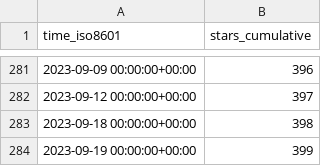
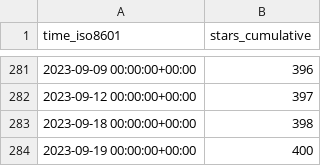
Before and after one commit to saltydk/stats, a CSV file: saltyorg/Saltbox/ghrs-data/stargazers.csv, drawn as a sheet; only a part is shown, gaps mark what is left out.

```diff
--- a/saltyorg/Saltbox/ghrs-data/stargazers.csv
+++ b/saltyorg/Saltbox/ghrs-data/stargazers.csv
@@ -283,2 +283,2 @@ time_iso8601,stars_cumulative
 2023-09-18 00:00:00+00:00,398
-2023-09-19 00:00:00+00:00,399
+2023-09-19 00:00:00+00:00,400
```
